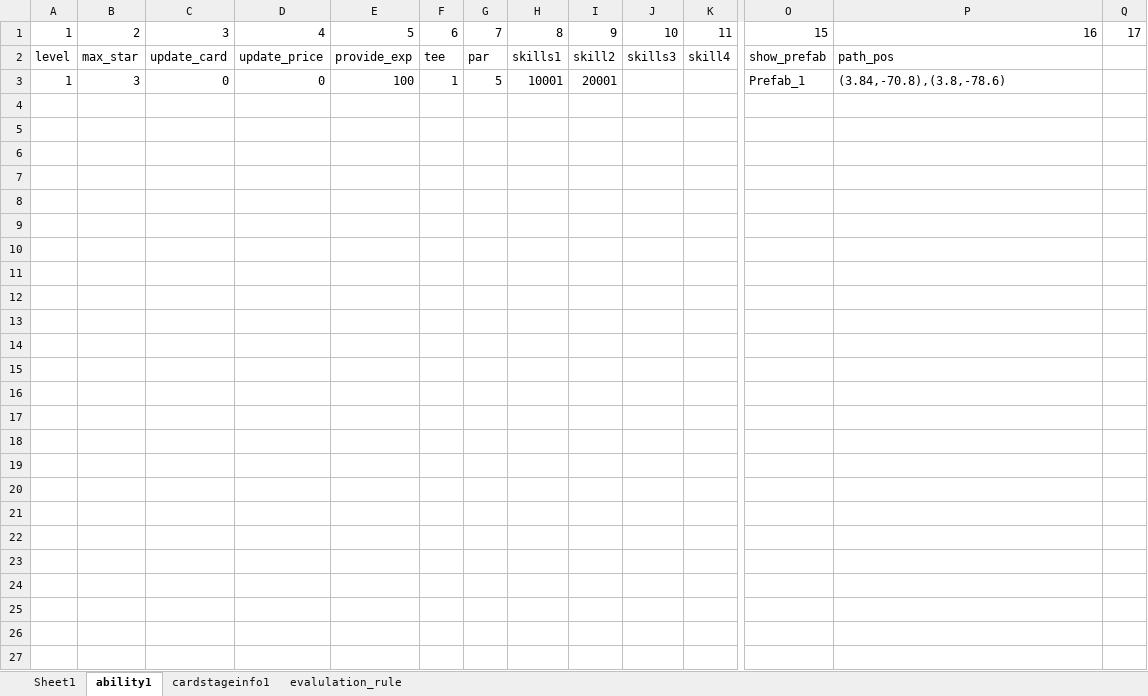
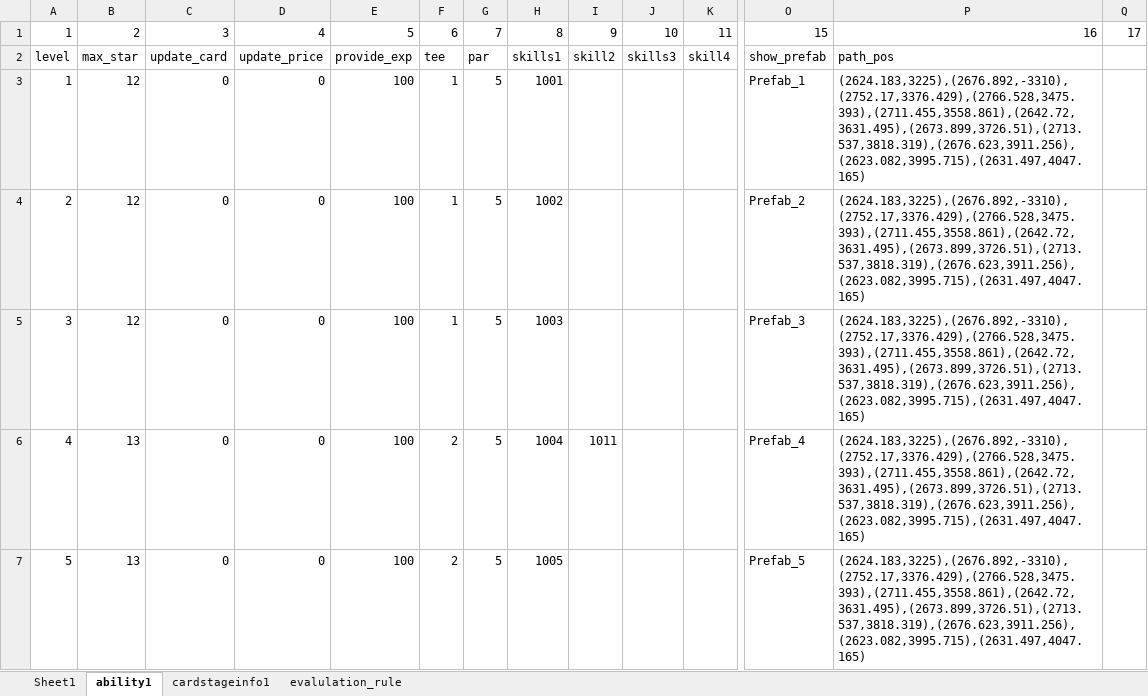
Before and after one commit to IntelHeartPrime/Gamedev_Tools, an Excel workbook: CourseCardSystem/CourseCardConfig.xlsx, sheet ability1, drawn as a sheet; only a part is shown, gaps mark what is left out; values as stored, in another font and other column widths than the file's, no borders; rows hold the shown columns only; the diff covers the shown part only; the diff names each change by its address in the sheet, - before the commit and + after, or states it on an @@ line.

```diff
--- a/CourseCardSystem/CourseCardConfig.xlsx (sheet ability1)
+++ b/CourseCardSystem/CourseCardConfig.xlsx (sheet ability1)
-B3: 3
+B3: 12
-H3: 10001
+H3: 1001
-I3: 20001
+I3: (empty)
-P3: (3.84,-70.8),(3.8,-78.6)
+P3: (2624.183,3225),(2676.892,-3310),(2752.17,3376.429),(2766.528,3475.393),(2711.455,3558.861),(2642.72,3631.495),(2673.899,3726.51),(2713.537,3818.319),(2676.623,3911.256),(2623.082,3995.715),(2631.497,4047.165)
+row 4: 2 | 12 | 0 | 0 | 100 | 1 | 5 | 1002 |  |  |  | Prefab_2 | (2624.183,3225),(2676.892,-3310),(2752.17,3376.429),(2766.528,3475.393),(2711.455,3558.861),(2642.72,3631.495),(2673.899,3726.51),(2713.537,3818.319),(2676.623,3911.256),(2623.082,3995.715),(2631.497,4047.165)
+row 5: 3 | 12 | 0 | 0 | 100 | 1 | 5 | 1003 |  |  |  | Prefab_3 | (2624.183,3225),(2676.892,-3310),(2752.17,3376.429),(2766.528,3475.393),(2711.455,3558.861),(2642.72,3631.495),(2673.899,3726.51),(2713.537,3818.319),(2676.623,3911.256),(2623.082,3995.715),(2631.497,4047.165)
+row 6: 4 | 13 | 0 | 0 | 100 | 2 | 5 | 1004 | 1011 |  |  | Prefab_4 | (2624.183,3225),(2676.892,-3310),(2752.17,3376.429),(2766.528,3475.393),(2711.455,3558.861),(2642.72,3631.495),(2673.899,3726.51),(2713.537,3818.319),(2676.623,3911.256),(2623.082,3995.715),(2631.497,4047.165)
+row 7: 5 | 13 | 0 | 0 | 100 | 2 | 5 | 1005 |  |  |  | Prefab_5 | (2624.183,3225),(2676.892,-3310),(2752.17,3376.429),(2766.528,3475.393),(2711.455,3558.861),(2642.72,3631.495),(2673.899,3726.51),(2713.537,3818.319),(2676.623,3911.256),(2623.082,3995.715),(2631.497,4047.165)
```
Also changed, not shown: 5 added rows elsewhere in this sheet, sheet evalulation_rule, sheet cardstageinfo1, CourseCardSystem/SkillConfig.xlsx, 3 other files.
